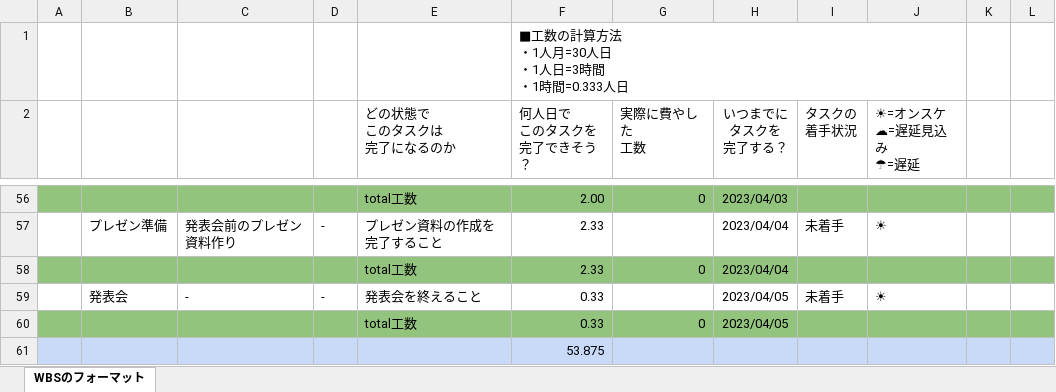
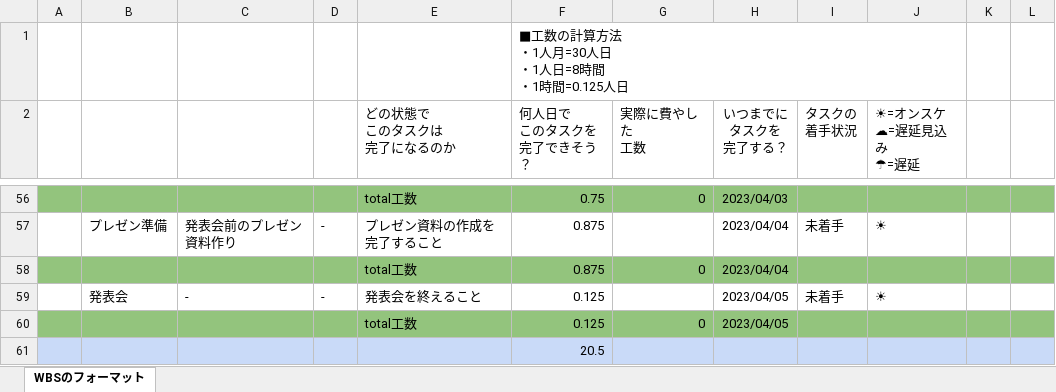
Before and after one commit to tectoshi/lesson_repository, an Excel workbook: 自作アプリ企画案/自作アプリWBS.xlsx, sheet WBSのフォーマット, drawn as a sheet; only a part is shown, gaps mark what is left out; values as stored, in another font and other column widths than the file's, no borders; charts and pictures not drawn; ↵ is a line break in a cell; the diff covers the shown part only; the diff names each change by its address in the sheet, - before the commit and + after, or states it on an @@ line.

```diff
--- a/自作アプリ企画案/自作アプリWBS.xlsx (sheet WBSのフォーマット)
+++ b/自作アプリ企画案/自作アプリWBS.xlsx (sheet WBSのフォーマット)
-F1 (何人日で このタスクを 完了できそう？): ■工数の計算方法 ↵ ・1人月=30人日 ↵ ・1人日=3時間 ↵ ・1時間=0.333人日
+F1 (何人日で このタスクを 完了できそう？): ■工数の計算方法 ↵ ・1人月=30人日 ↵ ・1人日=8時間 ↵ ・1時間=0.125人日
-F56 (何人日で このタスクを 完了できそう？): 2.00
+F56 (何人日で このタスクを 完了できそう？): 0.75
-F57:F58 (何人日で このタスクを 完了できそう？): 2.33
+F57:F58 (何人日で このタスクを 完了できそう？): 0.875
-F59:F60 (何人日で このタスクを 完了できそう？): 0.33
+F59:F60 (何人日で このタスクを 完了できそう？): 0.125
-F61 (何人日で このタスクを 完了できそう？): 53.875
+F61 (何人日で このタスクを 完了できそう？): 20.5
```
Also changed, not shown: 60 edited cells elsewhere in this sheet.
